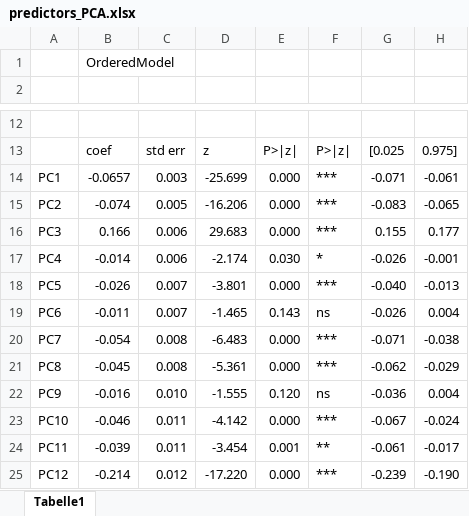
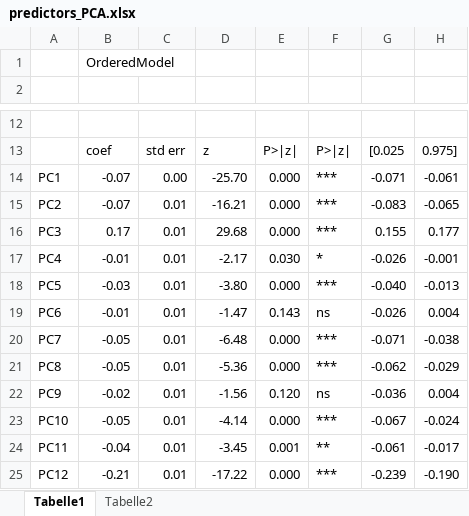
Before and after one commit to EdgardoCS/touchCouples, an Excel workbook: output/predictors_PCA.xlsx, sheet Tabelle1, drawn as a sheet; only a part is shown, gaps mark what is left out; values as stored, in another font and other column widths than the file's, no cell formats; the diff covers the shown part only; the diff names each change by its address in the sheet, - before the commit and + after, or states it on an @@ line.

```diff
--- a/output/predictors_PCA.xlsx (sheet Tabelle1)
+++ b/output/predictors_PCA.xlsx (sheet Tabelle1)
+sheet tab: Tabelle2
-B14: -0.0657
+B14: -0.07
-C14: 0.003
+C14: 0.00
-D14: -25.699
+D14: -25.70
-B15: -0.074
+B15: -0.07
-C15: 0.005
+C15: 0.01
-D15: -16.206
+D15: -16.21
-B16: 0.166
+B16: 0.17
-C16:C17: 0.006
+C16:C17: 0.01
-D16: 29.683
+D16: 29.68
-B17: -0.014
+B17: -0.01
-D17: -2.174
+D17: -2.17
-B18: -0.026
+B18: -0.03
-C18:C19: 0.007
+C18:C19: 0.01
-D18: -3.801
+D18: -3.80
-B19: -0.011
+B19: -0.01
-D19: -1.465
+D19: -1.47
-B20: -0.054
+B20: -0.05
-C20:C21: 0.008
+C20:C21: 0.01
-D20: -6.483
+D20: -6.48
-B21: -0.045
+B21: -0.05
-D21: -5.361
+D21: -5.36
-B22: -0.016
+B22: -0.02
-C22: 0.010
+C22: 0.01
-D22: -1.555
+D22: -1.56
-B23: -0.046
+B23: -0.05
-C23:C24: 0.011
+C23:C24: 0.01
-D23: -4.142
+D23: -4.14
-B24: -0.039
+B24: -0.04
-D24: -3.454
+D24: -3.45
-B25: -0.214
+B25: -0.21
-C25: 0.012
+C25: 0.01
-D25: -17.220
+D25: -17.22
```
Also changed, not shown: 46 added rows and 60 edited cells elsewhere in this sheet, cell formats, output/corr_pvalues.xlsx, 23 other files.
